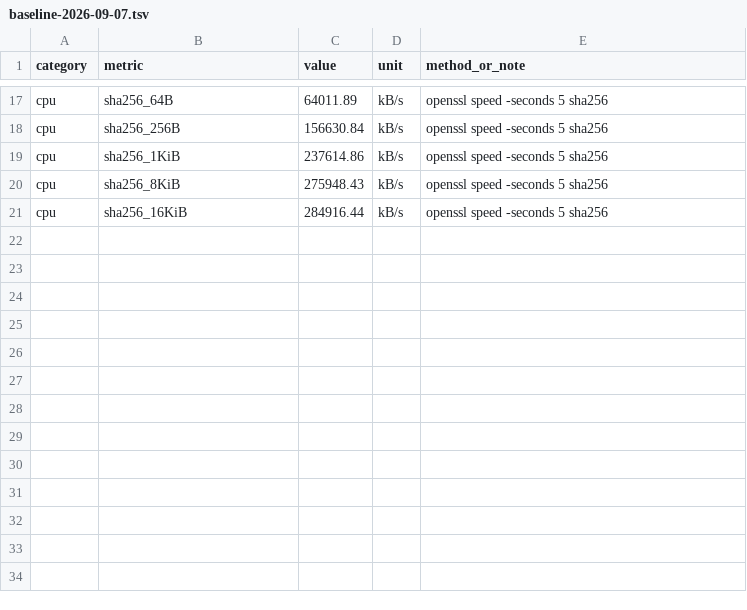
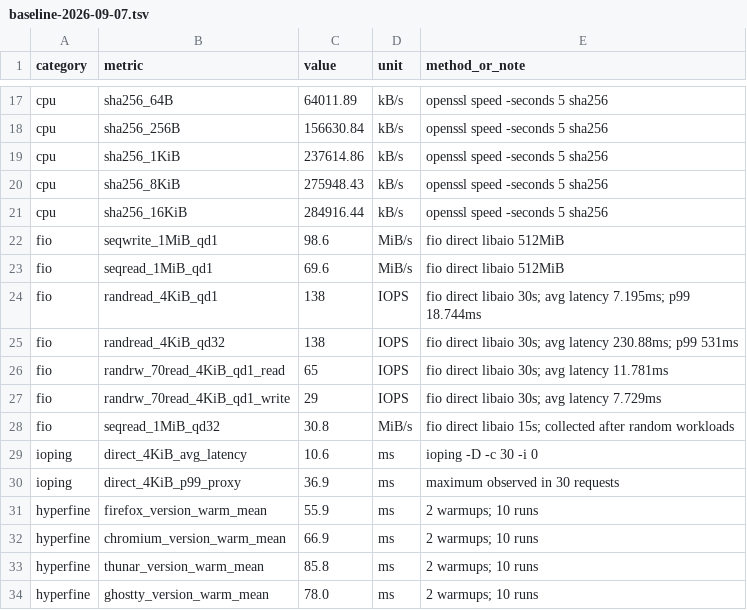
Before and after one commit to ewoodbury/notes, a TSV file: ssd/baseline-2026-09-07.tsv, drawn as a sheet; only a part is shown, gaps mark what is left out.

Commit message:
gpt 5.6 luna: add fio latency baseline

```diff
--- a/ssd/baseline-2026-09-07.tsv
+++ b/ssd/baseline-2026-09-07.tsv
@@ -21 +21,14 @@ cpu	sha256_8KiB	275948.43	kB/s	openssl speed -seconds 5 sha256
 cpu	sha256_16KiB	284916.44	kB/s	openssl speed -seconds 5 sha256
+fio	seqwrite_1MiB_qd1	98.6	MiB/s	fio direct libaio 512MiB
+fio	seqread_1MiB_qd1	69.6	MiB/s	fio direct libaio 512MiB
+fio	randread_4KiB_qd1	138	IOPS	fio direct libaio 30s; avg latency 7.195ms; p99 18.744ms
+fio	randread_4KiB_qd32	138	IOPS	fio direct libaio 30s; avg latency 230.88ms; p99 531ms
+fio	randrw_70read_4KiB_qd1_read	65	IOPS	fio direct libaio 30s; avg latency 11.781ms
+fio	randrw_70read_4KiB_qd1_write	29	IOPS	fio direct libaio 30s; avg latency 7.729ms
+fio	seqread_1MiB_qd32	30.8	MiB/s	fio direct libaio 15s; collected after random workloads
+ioping	direct_4KiB_avg_latency	10.6	ms	ioping -D -c 30 -i 0
+ioping	direct_4KiB_p99_proxy	36.9	ms	maximum observed in 30 requests
+hyperfine	firefox_version_warm_mean	55.9	ms	2 warmups; 10 runs
+hyperfine	chromium_version_warm_mean	66.9	ms	2 warmups; 10 runs
+hyperfine	thunar_version_warm_mean	85.8	ms	2 warmups; 10 runs
+hyperfine	ghostty_version_warm_mean	78.0	ms	2 warmups; 10 runs
```
Also changed, not shown: 1 other file.
